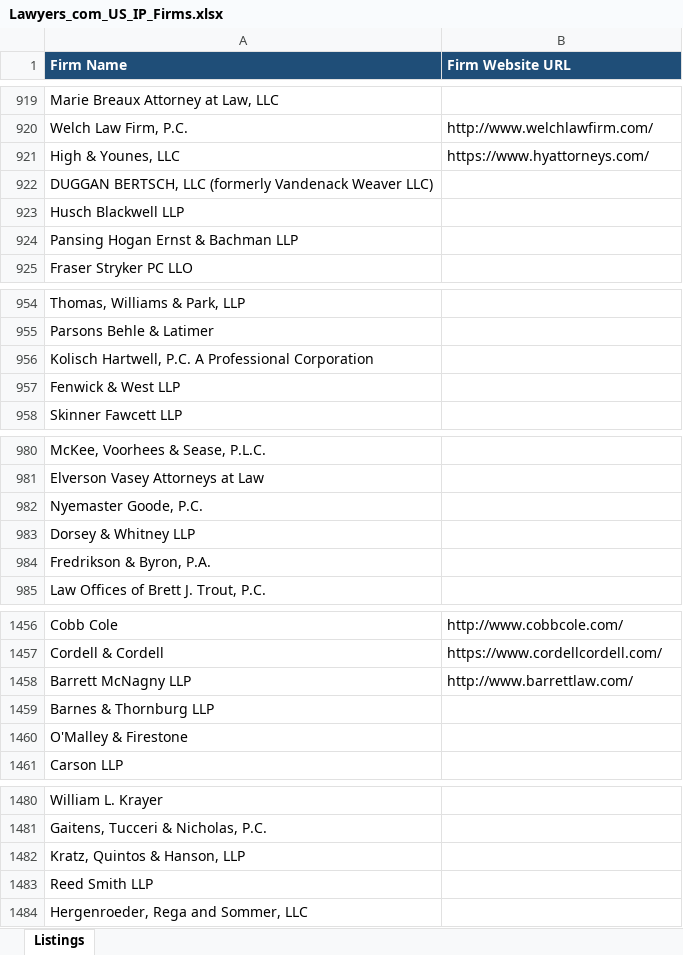
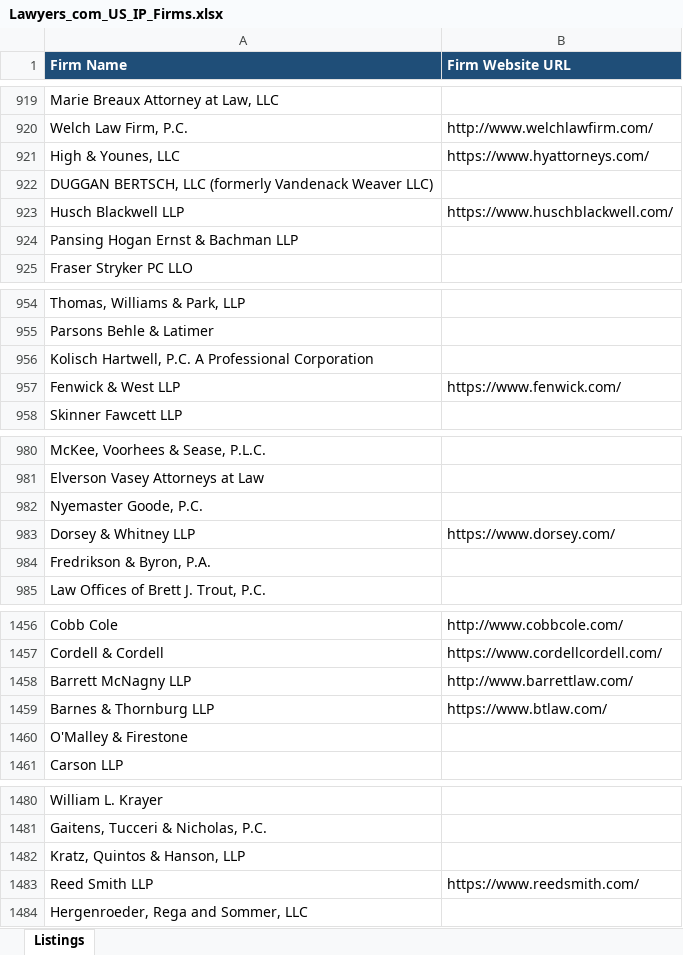
Before and after one commit to Nike-123/firecrawl, an Excel workbook: Lawyers_com_US_IP_Firms.xlsx, sheet Listings, drawn as a sheet; only a part is shown, gaps mark what is left out; values as stored, in another font and other column widths than the file's, no borders; the diff covers the shown part only; the diff names each change by its address in the sheet, - before the commit and + after, or states it on an @@ line.

Commit message:
Enrich Lawyers.com CSV batch 2: 19 more live-verified official firm URLs (58 total)
Co-authored-by: arena-agent <297053741+arena-agent@users.noreply.github.com>

```diff
--- a/Lawyers_com_US_IP_Firms.xlsx (sheet Listings)
+++ b/Lawyers_com_US_IP_Firms.xlsx (sheet Listings)
-B923 (Firm Website URL): (empty)
+B923 (Firm Website URL): https://www.huschblackwell.com/
-B957 (Firm Website URL): (empty)
+B957 (Firm Website URL): https://www.fenwick.com/
-B983 (Firm Website URL): (empty)
+B983 (Firm Website URL): https://www.dorsey.com/
-B1459 (Firm Website URL): (empty)
+B1459 (Firm Website URL): https://www.btlaw.com/
-B1483 (Firm Website URL): (empty)
+B1483 (Firm Website URL): https://www.reedsmith.com/
```
Also changed, not shown: 14 edited cells elsewhere in this sheet, 7 other files.
